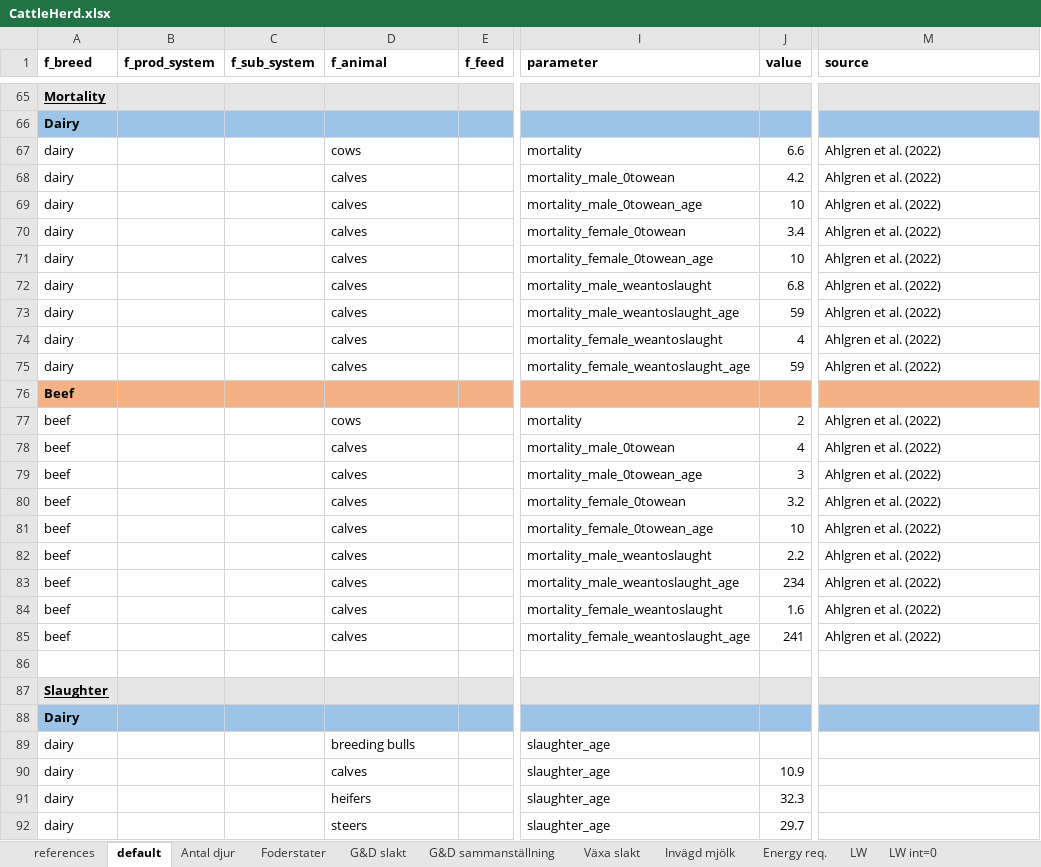
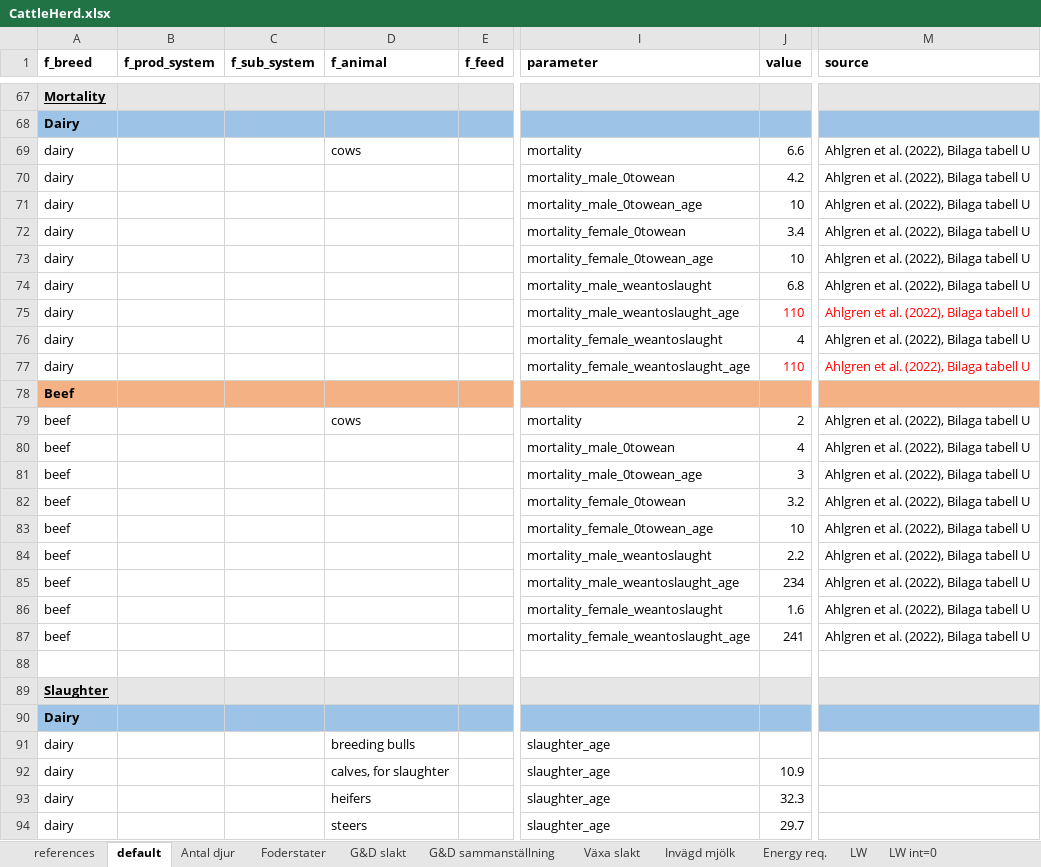
Before and after one commit to SLU-foodsystems/CIBUSmod, an Excel workbook: data/default/CattleHerd.xlsx, sheet default, drawn as a sheet; only a part is shown, gaps mark what is left out; values as stored, in another font and other column widths than the file's, no borders; addresses are those after the commit; the diff covers the shown part only; the diff names each change by its address in the sheet, - before the commit and + after, or states it on an @@ line.

Commit message:
Finished implementing new calculate_herd() to disaggregate 'calves' category

```diff
--- a/data/default/CattleHerd.xlsx (sheet default)
+++ b/data/default/CattleHerd.xlsx (sheet default)
-M69:M77 (source): Ahlgren et al. (2022)
+M69:M77 (source): Ahlgren et al. (2022), Bilaga tabell U
-D70:D77 (f_animal): calves
+D70:D77 (f_animal): (empty)
-J75 (value): 59
+J75 (value): 110
-J75 text colour: black
+J75 text colour: #FF0000
-M75 text colour: black
+M75 text colour: #FF0000
-J77 (value): 59
+J77 (value): 110
-J77 text colour: black
+J77 text colour: #FF0000
-M77 text colour: black
+M77 text colour: #FF0000
-M79:M87 (source): Ahlgren et al. (2022)
+M79:M87 (source): Ahlgren et al. (2022), Bilaga tabell U
-D80:D87 (f_animal): calves
+D80:D87 (f_animal): (empty)
-D92 (f_animal): calves
+D92 (f_animal): calves, for slaughter
```
Also changed, not shown: 2 added rows, 28 edited cells and cell formats elsewhere in this sheet, sheet Antal djur, formulas that keep their value, 1 other file.
